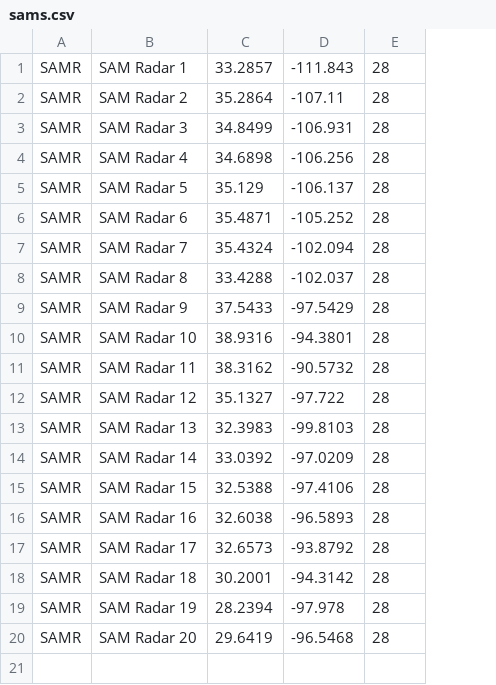
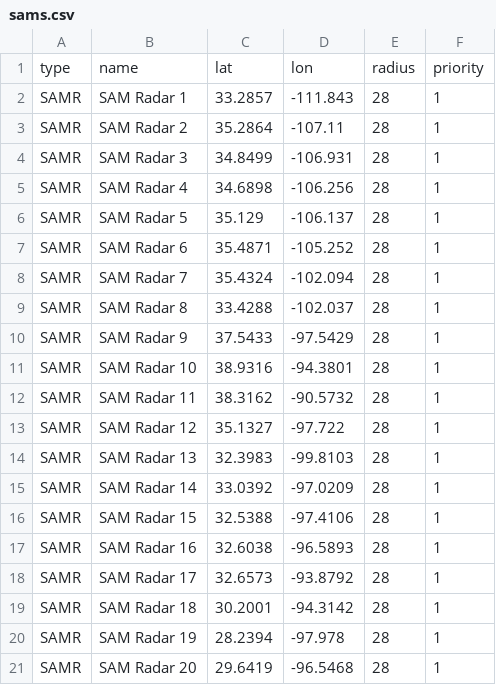
Before and after one commit to Outlaw-6/orsa-mac, a CSV file: orsa_mac/sams.csv, drawn as a sheet; addresses are those after the commit; the diff names each change by its address in the sheet, - before the commit and + after, or states it on an @@ line.

```diff
--- a/orsa_mac/sams.csv
+++ b/orsa_mac/sams.csv
+column F, rows 2-21: all 1
+row 1: type | name | lat | lon | radius | priority
```
Also changed, not shown: orsa_mac/target_lat_lon.csv, 2 other files.
